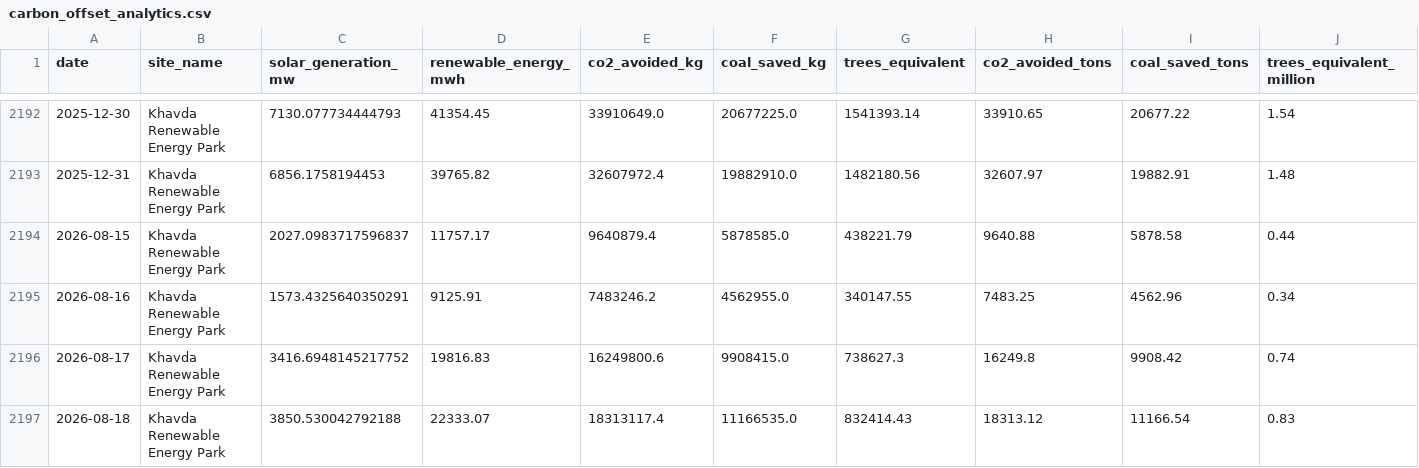
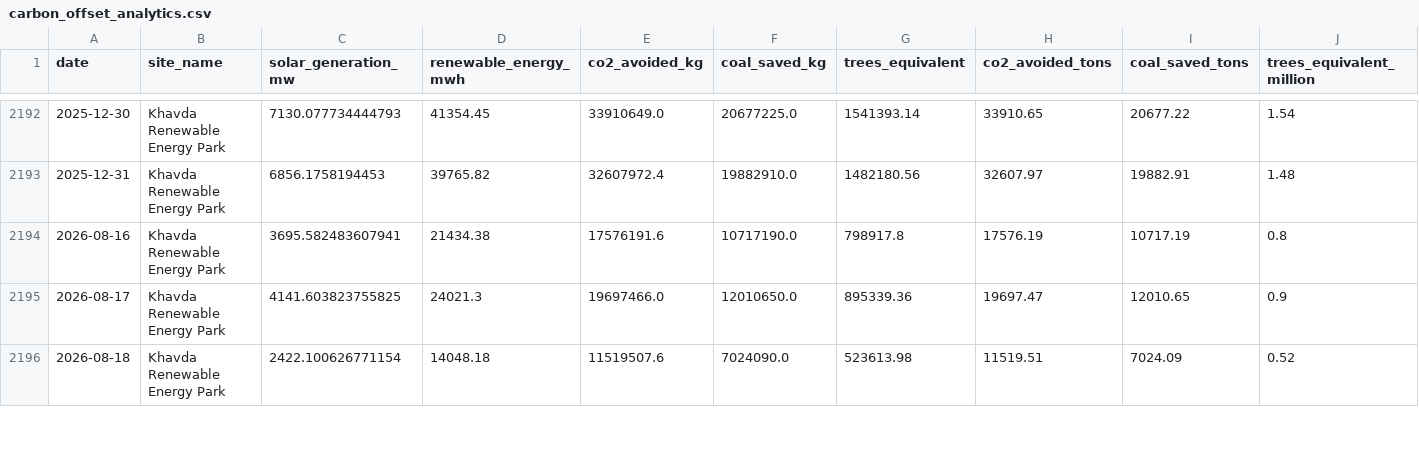
Before and after one commit to kirttiik/AI-Renewable-Energy-Intelligence-platform, a CSV file: data/processed/carbon_offset_analytics.csv, drawn as a sheet; only a part is shown, gaps mark what is left out; the diff covers the shown part only.

```diff
--- a/data/processed/carbon_offset_analytics.csv
+++ b/data/processed/carbon_offset_analytics.csv
@@ -2193,5 +2193,4 @@ date,site_name,solar_generation_mw,renewable_energy_mwh,co2_avoided_kg,coal_save
 2025-12-31,Khavda Renewable Energy Park,6856.1758194453,39765.82,32607972.4,19882910.0,1482180.56,32607.97,19882.91,1.48
-2026-08-15,Khavda Renewable Energy Park,2027.0983717596837,11757.17,9640879.4,5878585.0,438221.79,9640.88,5878.58,0.44
-2026-08-16,Khavda Renewable Energy Park,1573.4325640350291,9125.91,7483246.2,4562955.0,340147.55,7483.25,4562.96,0.34
-2026-08-17,Khavda Renewable Energy Park,3416.6948145217752,19816.83,16249800.6,9908415.0,738627.3,16249.8,9908.42,0.74
-2026-08-18,Khavda Renewable Energy Park,3850.530042792188,22333.07,18313117.4,11166535.0,832414.43,18313.12,11166.54,0.83
+2026-08-16,Khavda Renewable Energy Park,3695.582483607941,21434.38,17576191.6,10717190.0,798917.8,17576.19,10717.19,0.8
+2026-08-17,Khavda Renewable Energy Park,4141.603823755825,24021.3,19697466.0,12010650.0,895339.36,19697.47,12010.65,0.9
+2026-08-18,Khavda Renewable Energy Park,2422.100626771154,14048.18,11519507.6,7024090.0,523613.98,11519.51,7024.09,0.52
```
Also changed, not shown: 1 added row and 80 edited cells elsewhere in this file, data/processed/khavda_generation.csv, data/processed/weather_risk_analytics.csv, 25 other files.
